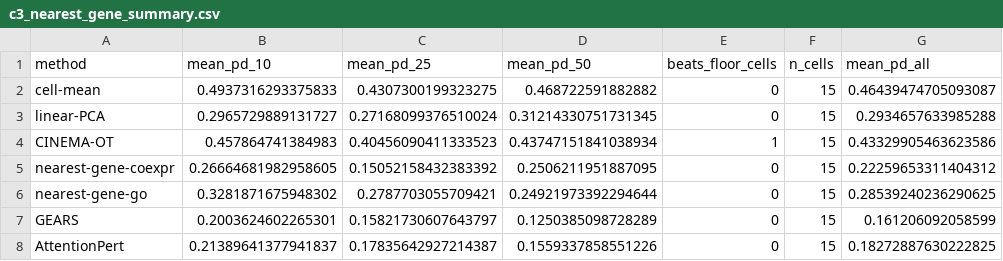
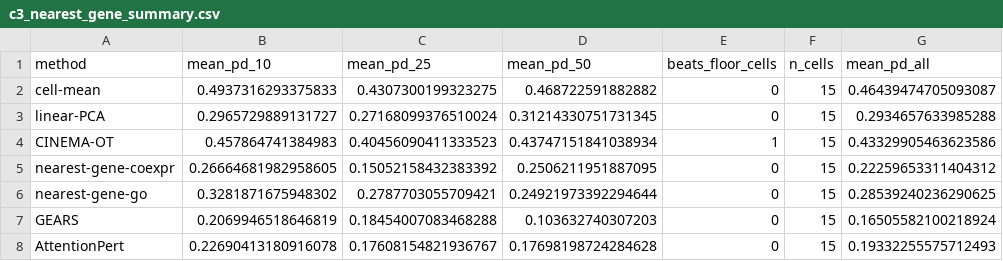
Before and after one commit to Chan-Hee/ivcbench, a CSV file: results/_paper/c3_nearest_gene_summary.csv, drawn as a sheet.

```diff
--- a/results/_paper/c3_nearest_gene_summary.csv
+++ b/results/_paper/c3_nearest_gene_summary.csv
@@ -6,3 +6,3 @@ nearest-gene-coexpr,0.26664681982958605,0.15052158432383392,0.2506211951887095,0
 nearest-gene-go,0.3281871675948302,0.2787703055709421,0.24921973392294644,0,15,0.28539240236290625
-GEARS,0.2003624602265301,0.15821730607643797,0.1250385098728289,0,15,0.161206092058599
-AttentionPert,0.21389641377941837,0.17835642927214387,0.1559337858551226,0,15,0.18272887630222825
+GEARS,0.2069946518646819,0.18454007083468288,0.103632740307203,0,15,0.16505582100218924
+AttentionPert,0.22690413180916078,0.17608154821936767,0.17698198724284628,0,15,0.19332255575712493
```
Also changed, not shown: results/_paper/cellot_summary.csv, results/_paper/descriptive_fit_matrix.csv, 16 other files.
